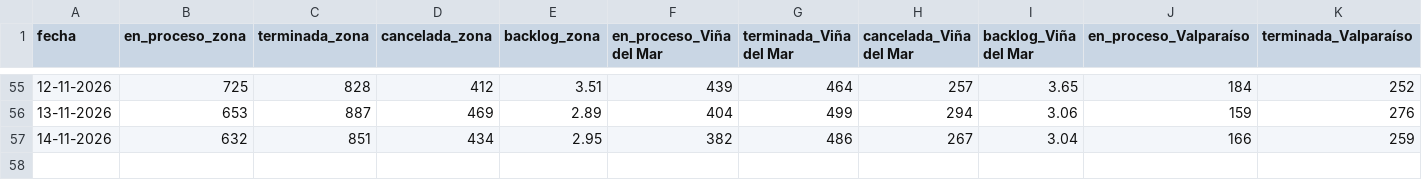
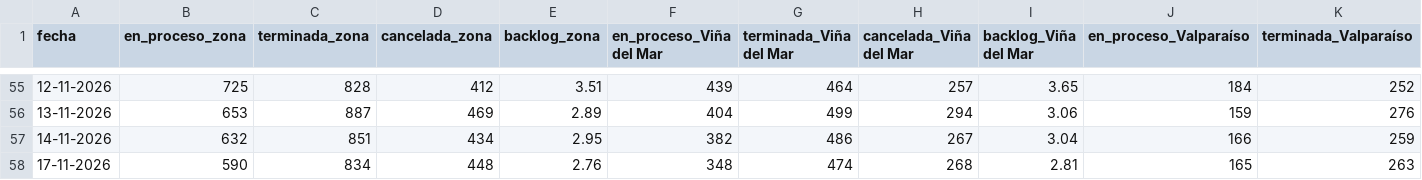
Before and after one commit to portalkpistecnicos/backlog-instalaciones, a CSV file: historico/kpis_historico.csv, drawn as a sheet; only a part is shown, gaps mark what is left out; rows hold the shown columns only; the diff names each change by its address in the sheet, - before the commit and + after, or states it on an @@ line.

```diff
--- a/historico/kpis_historico.csv
+++ b/historico/kpis_historico.csv
+row 58: 17-11-2026 | 590 | 834 | 448 | 2.76 | 348 | 474 | 268 | 2.81 | 165 | 263
```
Also changed, not shown: 2 other files.
